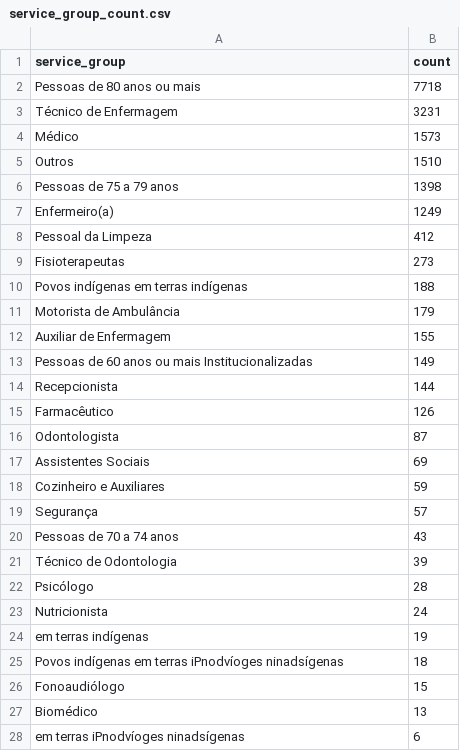
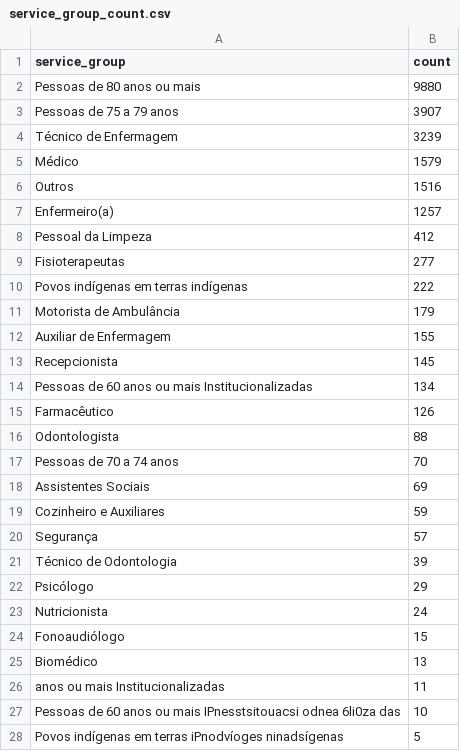
Before and after one commit to CodeForManaus/vacina-manaus-backend, a CSV file: analytics/service_group_count.csv, drawn as a sheet; only a part is shown; the diff covers the shown part only.

```diff
--- a/analytics/service_group_count.csv
+++ b/analytics/service_group_count.csv
@@ -1,17 +1,18 @@
 service_group,count
-Pessoas de 80 anos ou mais,7718
-Técnico de Enfermagem,3231
-Médico,1573
-Outros,1510
-Pessoas de 75 a 79 anos,1398
-Enfermeiro(a),1249
+Pessoas de 80 anos ou mais,9880
+Pessoas de 75 a 79 anos,3907
+Técnico de Enfermagem,3239
+Médico,1579
+Outros,1516
+Enfermeiro(a),1257
 Pessoal da Limpeza,412
-Fisioterapeutas,273
-Povos indígenas em terras indígenas,188
+Fisioterapeutas,277
+Povos indígenas em terras indígenas,222
 Motorista de Ambulância,179
 Auxiliar de Enfermagem,155
-Pessoas de 60 anos ou mais Institucionalizadas,149
-Recepcionista,144
+Recepcionista,145
+Pessoas de 60 anos ou mais Institucionalizadas,134
 Farmacêutico,126
-Odontologista,87
+Odontologista,88
+Pessoas de 70 a 74 anos,70
 Assistentes Sociais,69
@@ -19,10 +20,9 @@ Cozinheiro e Auxiliares,59
 Segurança,57
-Pessoas de 70 a 74 anos,43
 Técnico de Odontologia,39
-Psicólogo,28
+Psicólogo,29
 Nutricionista,24
-em terras indígenas,19
-Povos indígenas em terras iPnodvíoges ninadsígenas,18
 Fonoaudiólogo,15
 Biomédico,13
-em terras iPnodvíoges ninadsígenas,6
+anos ou mais Institucionalizadas,11
+Pessoas de 60 anos ou mais IPnesstsitouacsi odnea 6li0za das,10
+Povos indígenas em terras iPnodvíoges ninadsígenas,5
```
Also changed, not shown: 3 added rows and 3 removed rows elsewhere in this file, analytics/vaccination_site_count.csv, 18 other files.
